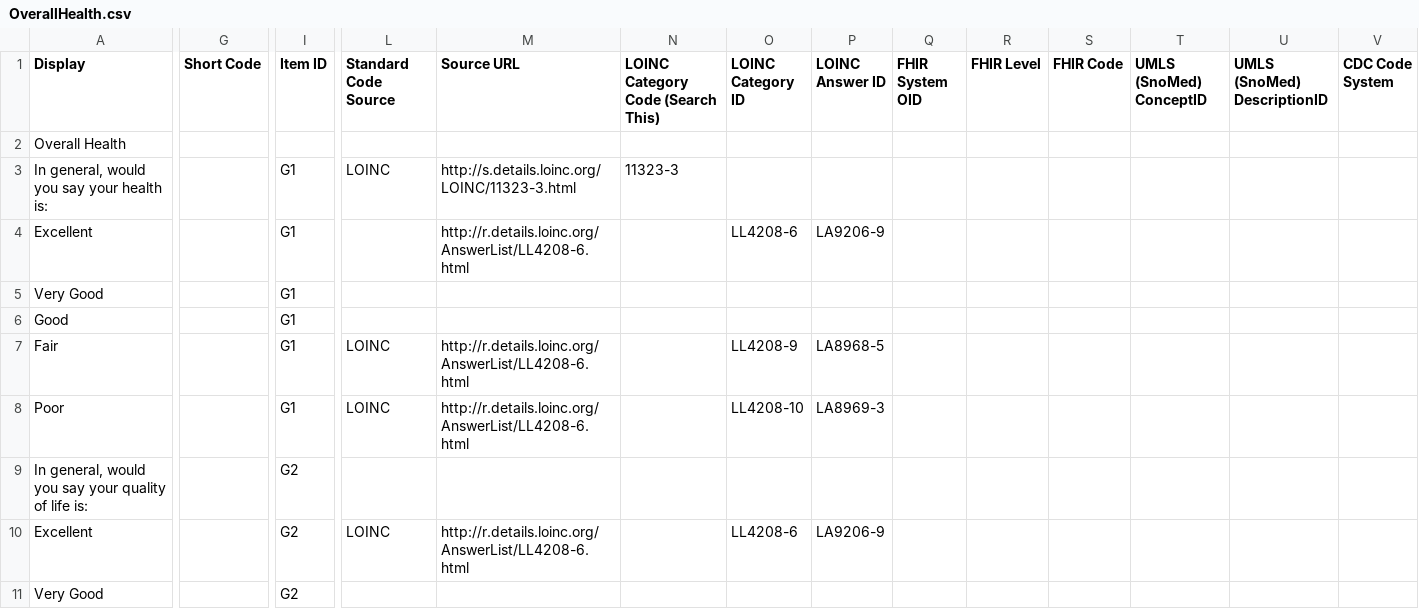
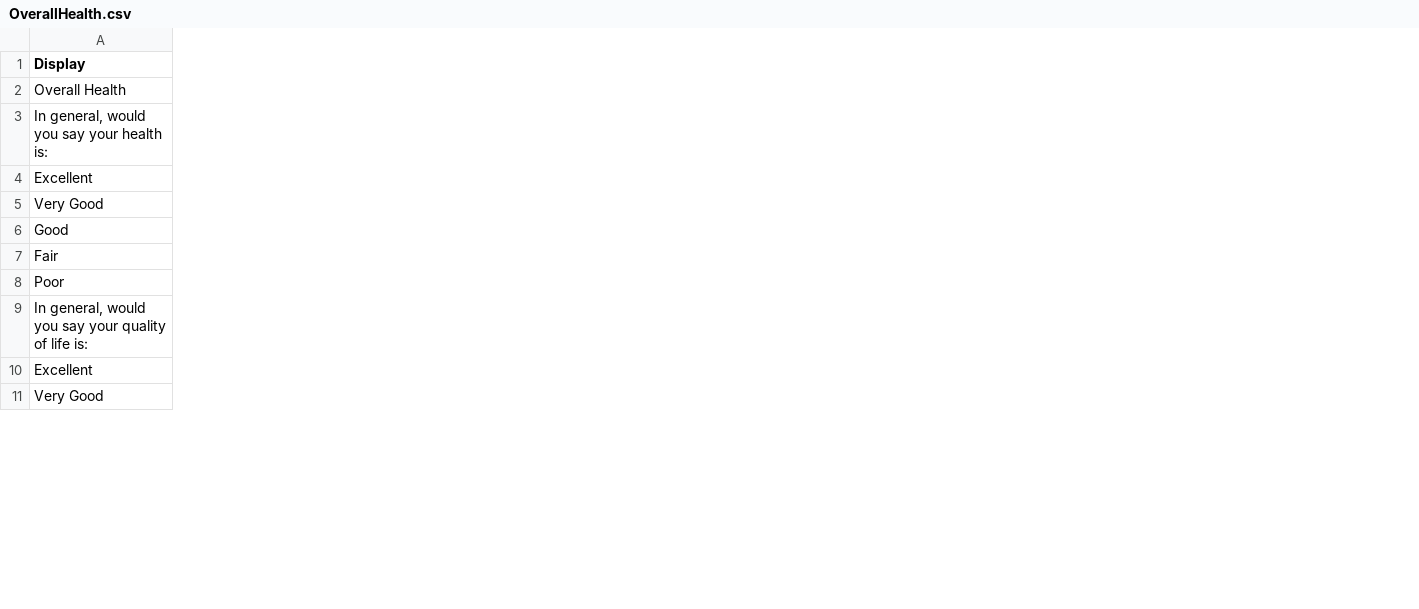
Before and after one commit to all-of-us-terminology/codebook-to-fhir, a CSV file: sheets/OverallHealth.csv, drawn as a sheet; only a part is shown, gaps mark what is left out; the diff covers the shown part only; the diff names each change by its address in the sheet, - before the commit and + after, or states it on an @@ line.

```diff
--- a/sheets/OverallHealth.csv
+++ b/sheets/OverallHealth.csv
-column G (Short Code), empty
-column I (Item ID), rows 3-11: G1 | G1 | G1 | G1 | G1 | G1 | G2 | G2 | G2
-column L (Standard Code Source), rows 3-10: LOINC |  |  |  | LOINC | LOINC |  | LOINC
-column M (Source URL), rows 3-10: http://s.details.loinc.org/LOINC/11323-3.html | http://r.details.loinc.org/AnswerList/LL4208-6.html |  |  | http://r.details.loinc.org/AnswerList/LL4208-6.html | http://r.details.loinc.org/AnswerList/LL4208-6.html |  | http://r.details.loinc.org/AnswerList/LL4208-6.html
-column N, rows 1-3: LOINC Category Code (Search This) |  | 11323-3
-column O (LOINC Category ID), rows 4-10: LL4208-6 |  |  | LL4208-9 | LL4208-10 |  | LL4208-6
-column P (LOINC Answer ID), rows 4-10: LA9206-9 |  |  | LA8968-5 | LA8969-3 |  | LA9206-9
-column Q (FHIR System OID), empty
-column R (FHIR Level), empty
-column S (FHIR Code), empty
-column T (UMLS (SnoMed) ConceptID), empty
-column U (UMLS (SnoMed) DescriptionID), empty
-column V (CDC Code System), empty
```
Also changed, not shown: 1 removed column elsewhere in this file, sheets/ConsentPII.csv, sheets/GeneralFeedback.csv, 49 other files.
